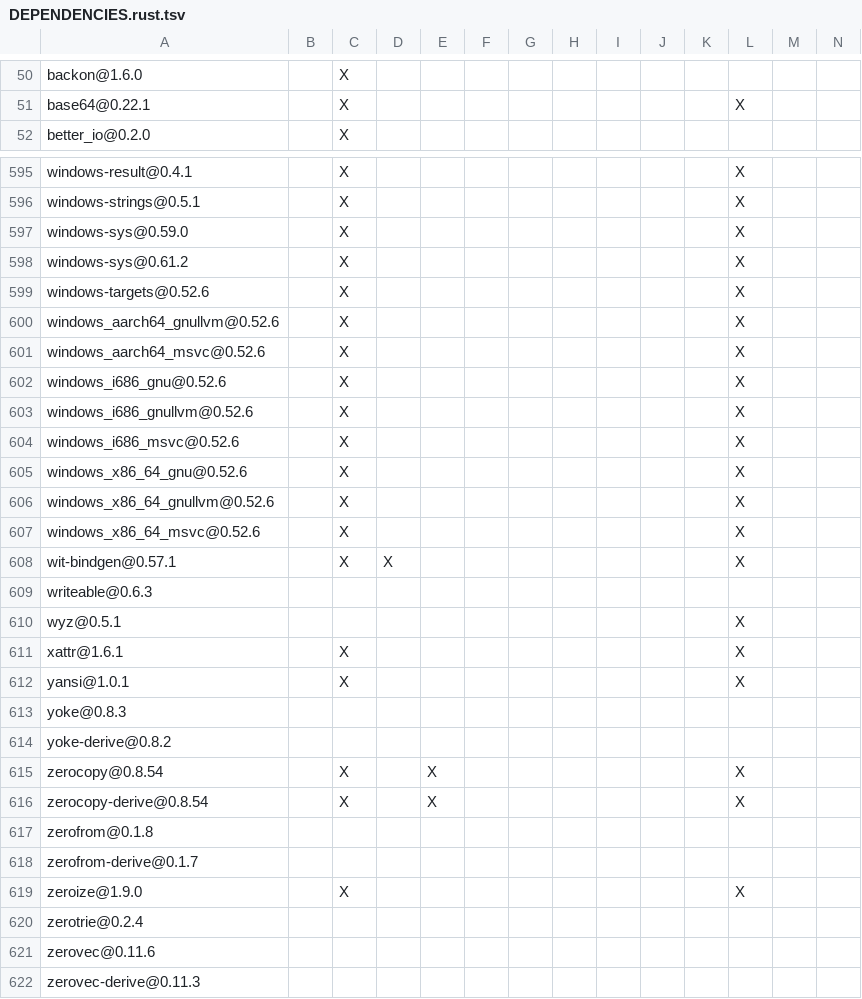
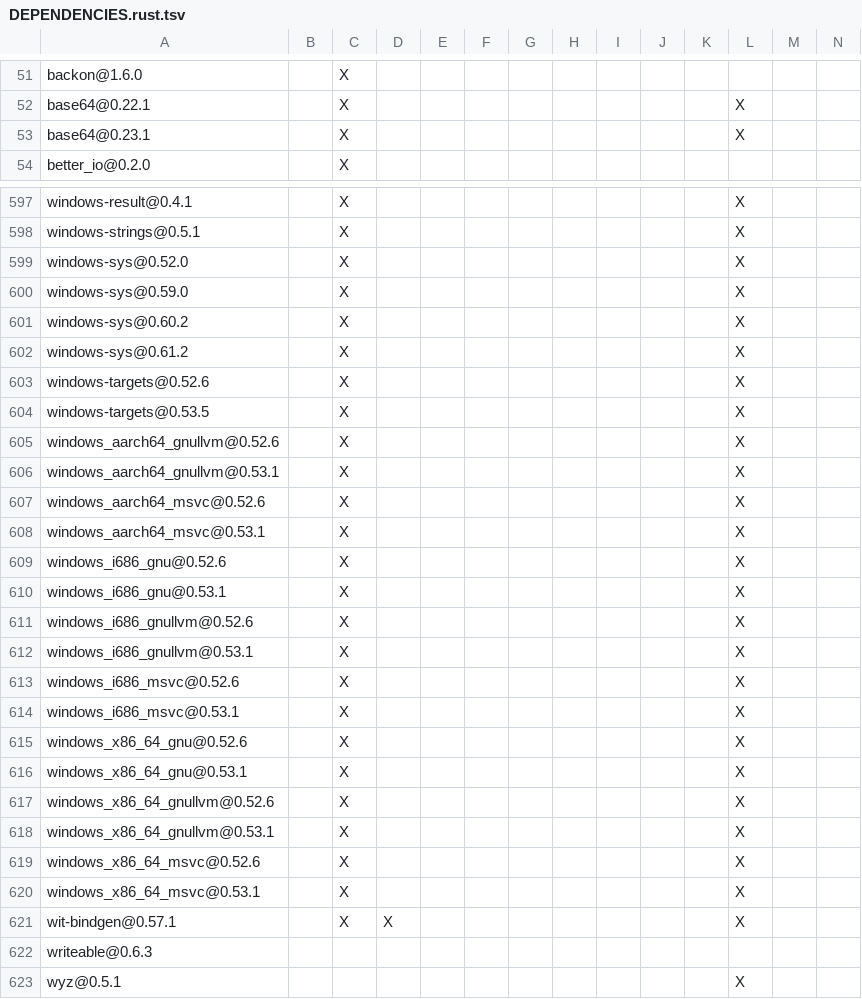
Before and after one commit to JunRuiLee/paimon-rust, a TSV file: crates/integrations/datafusion/DEPENDENCIES.rust.tsv, drawn as a sheet; only a part is shown, gaps mark what is left out; the shorter side is filled out with more unchanged rows; rows hold the shown columns only; the diff covers the shown part only; the diff names each change by its address in the sheet, - before the commit and + after, or states it on an @@ line.

```diff
--- a/crates/integrations/datafusion/DEPENDENCIES.rust.tsv
+++ b/crates/integrations/datafusion/DEPENDENCIES.rust.tsv
+row 53: base64@0.23.1 |  | X |  |  |  |  |  |  |  |  | X
+row 599: windows-sys@0.52.0 |  | X |  |  |  |  |  |  |  |  | X
+row 601: windows-sys@0.60.2 |  | X |  |  |  |  |  |  |  |  | X
+row 604: windows-targets@0.53.5 |  | X |  |  |  |  |  |  |  |  | X
+row 606: windows_aarch64_gnullvm@0.53.1 |  | X |  |  |  |  |  |  |  |  | X
+row 608: windows_aarch64_msvc@0.53.1 |  | X |  |  |  |  |  |  |  |  | X
+row 610: windows_i686_gnu@0.53.1 |  | X |  |  |  |  |  |  |  |  | X
+row 612: windows_i686_gnullvm@0.53.1 |  | X |  |  |  |  |  |  |  |  | X
+row 614: windows_i686_msvc@0.53.1 |  | X |  |  |  |  |  |  |  |  | X
+row 616: windows_x86_64_gnu@0.53.1 |  | X |  |  |  |  |  |  |  |  | X
+row 618: windows_x86_64_gnullvm@0.53.1 |  | X |  |  |  |  |  |  |  |  | X
+row 620: windows_x86_64_msvc@0.53.1 |  | X |  |  |  |  |  |  |  |  | X
```
Also changed, not shown: 1 added row and 23 edited cells elsewhere in this file, benchmarks/tpcds/DEPENDENCIES.rust.tsv, bindings/c/DEPENDENCIES.rust.tsv, 6 other files.
